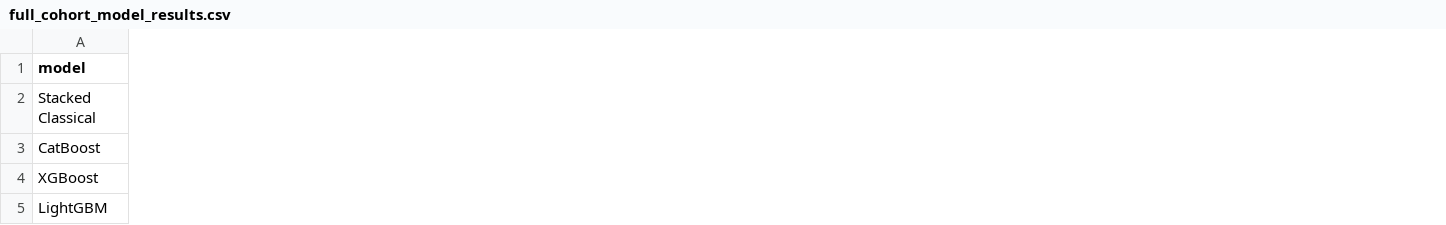
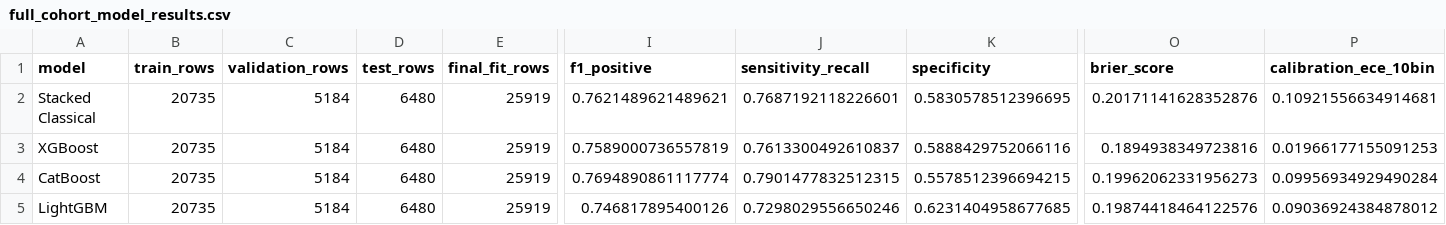
Before and after one commit to MohammadSharafi/few-shot-treatment-feasibility-thesis, a CSV file: results/full_cohort/tables/full_cohort_model_results.csv, drawn as a sheet; only a part is shown, gaps mark what is left out; removed rows and columns are numbered as before the commit, all else as after; rows hold the shown columns only; the diff covers the shown part only; the diff names each change by its address in the sheet, - before the commit and + after, or states it on an @@ line.

Commit message:
Rerun full cohort modeling metrics

```diff
--- a/results/full_cohort/tables/full_cohort_model_results.csv
+++ b/results/full_cohort/tables/full_cohort_model_results.csv
+column B (train_rows), rows 2-3: 20735 | 20735; row 5: 20735
+column C (validation_rows), rows 2-3: 5184 | 5184; row 5: 5184
+column D (test_rows), rows 2-3: 6480 | 6480; row 5: 6480
+column E (final_fit_rows), rows 2-3: 25919 | 25919; row 5: 25919
+column I (f1_positive), rows 2-3: 0.7621489621489621 | 0.7589000736557819; row 5: 0.746817895400126
+column J (sensitivity_recall), rows 2-3: 0.7687192118226601 | 0.7613300492610837; row 5: 0.7298029556650246
+column K (specificity), rows 2-3: 0.5830578512396695 | 0.5888429752066116; row 5: 0.6231404958677685
+column O (brier_score), rows 2-3: 0.20171141628352876 | 0.1894938349723816; row 5: 0.19874418464122576
+column P (calibration_ece_10bin), rows 2-3: 0.10921556634914681 | 0.01966177155091253; row 5: 0.09036924384878012
-row 3: CatBoost
+row 4: CatBoost | 20735 | 5184 | 6480 | 25919 | 0.7694890861117774 | 0.7901477832512315 | 0.5578512396694215 | 0.19962062331956273 | 0.09956934929490284
```
Also changed, not shown: 6 added columns and 52 edited cells elsewhere in this file, 23 other files.
